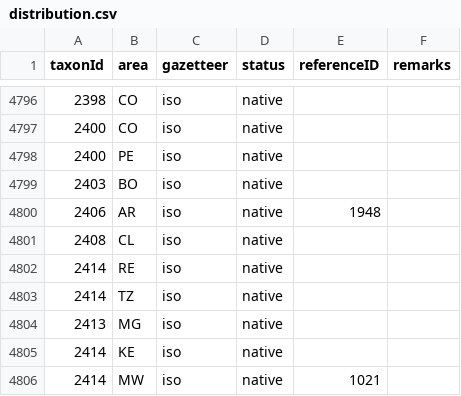
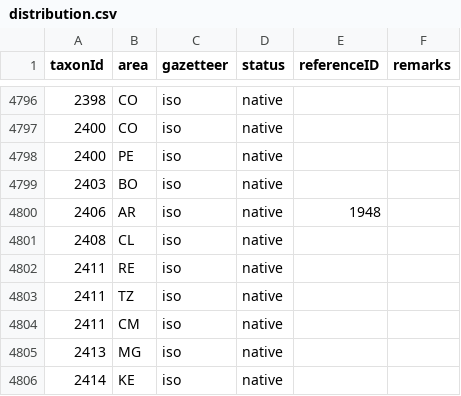
Before and after one commit to dhobern/pterophoroidea, a CSV file: coldp/data/distribution.csv, drawn as a sheet; only a part is shown, gaps mark what is left out; the shorter side is filled out with more unchanged rows.

```diff
--- a/coldp/data/distribution.csv
+++ b/coldp/data/distribution.csv
@@ -4801,4 +4801,5 @@ taxonId,area,gazetteer,status,referenceID,remarks
 2408,CL,iso,native,,
-2414,RE,iso,native,,
-2414,TZ,iso,native,,
+2411,RE,iso,native,,
+2411,TZ,iso,native,,
+2411,CM,iso,native,,
 2413,MG,iso,native,,
```
Also changed, not shown: coldp/data/synonym.csv, coldp/data/taxon.csv, 3 other files.
